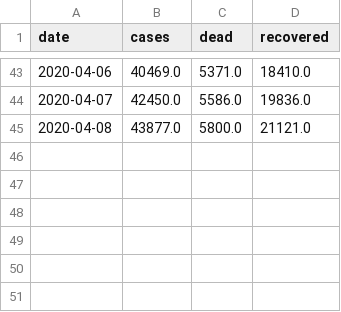
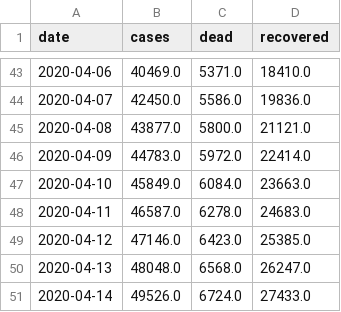
Before and after one commit to agastalver/sir-covid-19-madrid, a CSV file: data/generated-total.csv, drawn as a sheet; only a part is shown, gaps mark what is left out.

```diff
--- a/data/generated-total.csv
+++ b/data/generated-total.csv
@@ -45 +45,7 @@ date,cases,dead,recovered
 2020-04-08,43877.0,5800.0,21121.0
+2020-04-09,44783.0,5972.0,22414.0
+2020-04-10,45849.0,6084.0,23663.0
+2020-04-11,46587.0,6278.0,24683.0
+2020-04-12,47146.0,6423.0,25385.0
+2020-04-13,48048.0,6568.0,26247.0
+2020-04-14,49526.0,6724.0,27433.0
```
Also changed, not shown: data/generated-cases.csv, data/generated-sir.csv, 10 other files.
